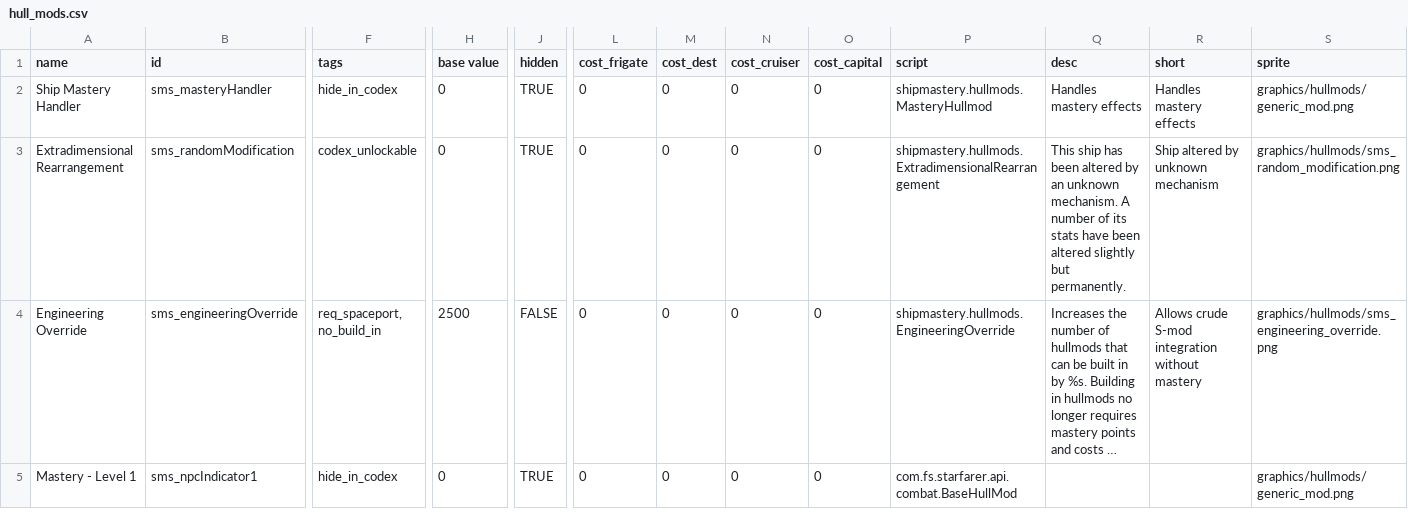
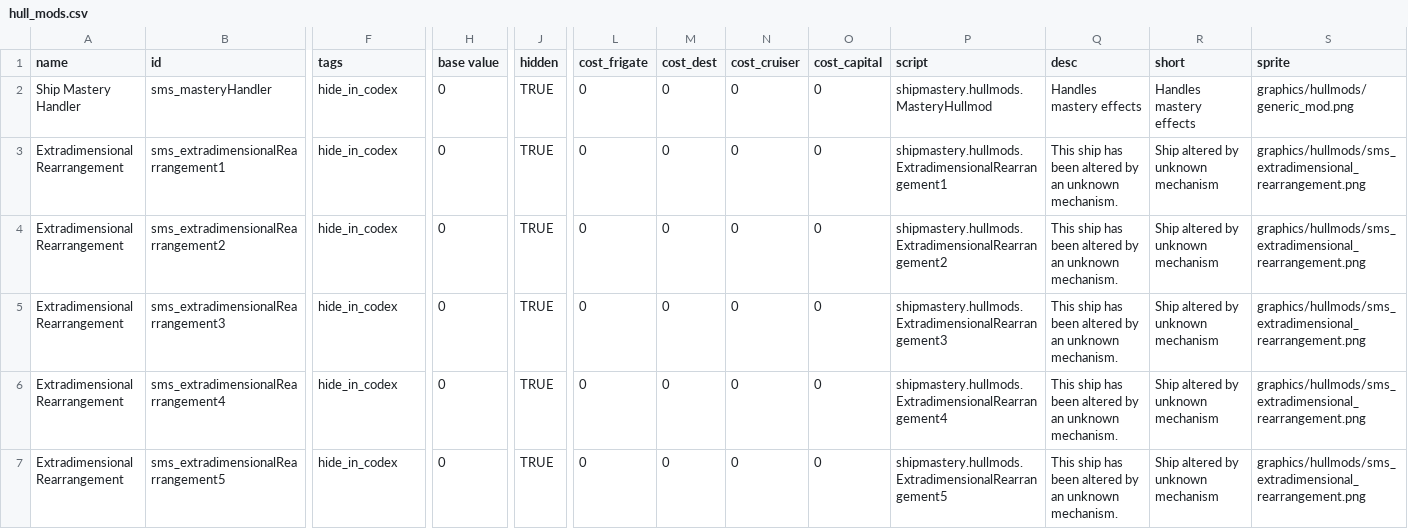
Before and after one commit to qcwxezda/Starsector-Ship-Mastery-System, a CSV file: data/hullmods/hull_mods.csv, drawn as a sheet; only a part is shown, gaps mark what is left out; the shorter side is filled out with more unchanged rows; long unchanged cells end in …; rows hold the shown columns only; the diff covers the shown part only; the diff names each change by its address in the sheet, - before the commit and + after, or states it on an @@ line.

```diff
--- a/data/hullmods/hull_mods.csv
+++ b/data/hullmods/hull_mods.csv
-B3 (id): sms_randomModification
+B3 (id): sms_extradimensionalRearrangement1
-F3 (tags): codex_unlockable
+F3 (tags): hide_in_codex
-P3 (script): shipmastery.hullmods.ExtradimensionalRearrangement
+P3 (script): shipmastery.hullmods.ExtradimensionalRearrangement1
-Q3 (desc): …unknown mechanism. A number of its stats have been altered slightly but permanently.
+Q3 (desc): …unknown mechanism.
-S3 (sprite): graphics/hullmods/sms_random_modification.png
+S3 (sprite): graphics/hullmods/sms_extradimensional_rearrangement.png
+row 4: Extradimensional Rearrangement | sms_extradimensionalRearrangement2 | hide_in_codex | 0 | TRUE | 0 | 0 | 0 | 0 | shipmastery.hullmods.ExtradimensionalRearrangement2 | This ship has been altered by an unknown mechanism. | Ship altered by unknown mechanism | graphics/hullmods/sms_extradimensional_rearrangement.png
+row 5: Extradimensional Rearrangement | sms_extradimensionalRearrangement3 | hide_in_codex | 0 | TRUE | 0 | 0 | 0 | 0 | shipmastery.hullmods.ExtradimensionalRearrangement3 | This ship has been altered by an unknown mechanism. | Ship altered by unknown mechanism | graphics/hullmods/sms_extradimensional_rearrangement.png
+row 6: Extradimensional Rearrangement | sms_extradimensionalRearrangement4 | hide_in_codex | 0 | TRUE | 0 | 0 | 0 | 0 | shipmastery.hullmods.ExtradimensionalRearrangement4 | This ship has been altered by an unknown mechanism. | Ship altered by unknown mechanism | graphics/hullmods/sms_extradimensional_rearrangement.png
+row 7: Extradimensional Rearrangement | sms_extradimensionalRearrangement5 | hide_in_codex | 0 | TRUE | 0 | 0 | 0 | 0 | shipmastery.hullmods.ExtradimensionalRearrangement5 | This ship has been altered by an unknown mechanism. | Ship altered by unknown mechanism | graphics/hullmods/sms_extradimensional_rearrangement.png
```
Also changed, not shown: 5 added rows elsewhere in this file, data/campaign/rules.csv, data/campaign/special_items.csv, 37 other files.
